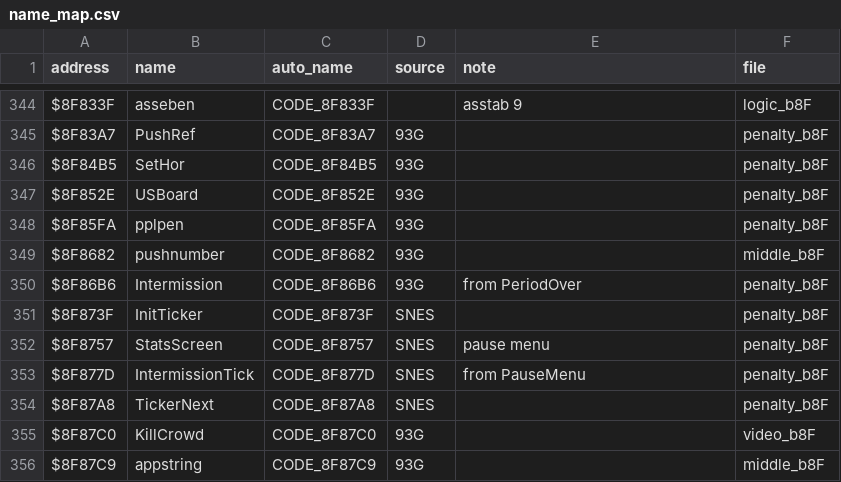
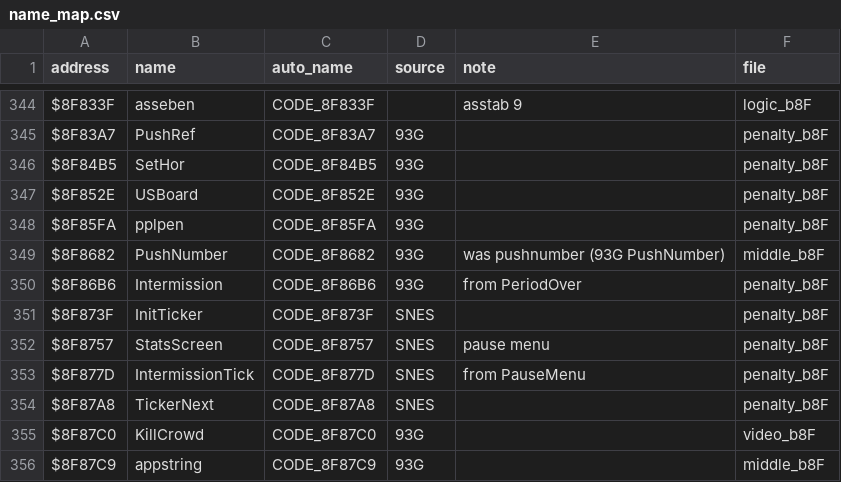
Before and after one commit to Mhopkinsinc/NHLPA93SNES, a CSV file: docs/name_map.csv, drawn as a sheet; only a part is shown, gaps mark what is left out.

Commit message:
Name review: middle_b8F (PushNumber as 93G, locals)

```diff
--- a/docs/name_map.csv
+++ b/docs/name_map.csv
@@ -348,3 +348,3 @@ $8F852E,USBoard,CODE_8F852E,93G,,penalty_b8F
 $8F85FA,pplpen,CODE_8F85FA,93G,,penalty_b8F
-$8F8682,pushnumber,CODE_8F8682,93G,,middle_b8F
+$8F8682,PushNumber,CODE_8F8682,93G,was pushnumber (93G PushNumber),middle_b8F
 $8F86B6,Intermission,CODE_8F86B6,93G,from PeriodOver,penalty_b8F
```
Also changed, not shown: 7 other files.
